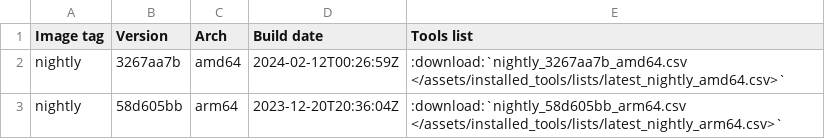
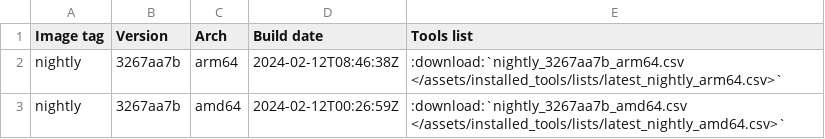
Before and after one commit to ThePorgs/Exegol-docs, a CSV file: source/assets/installed_tools/nightly.csv, drawn as a sheet.

```diff
--- a/source/assets/installed_tools/nightly.csv
+++ b/source/assets/installed_tools/nightly.csv
@@ -1,3 +1,3 @@
 Image tag,Version,Arch,Build date,Tools list
+nightly,3267aa7b,arm64,2024-02-12T08:46:38Z,:download:`nightly_3267aa7b_arm64.csv       </assets/installed_tools/lists/latest_nightly_arm64.csv>`
 nightly,3267aa7b,amd64,2024-02-12T00:26:59Z,:download:`nightly_3267aa7b_amd64.csv       </assets/installed_tools/lists/latest_nightly_amd64.csv>`
-nightly,58d605bb,arm64,2023-12-20T20:36:04Z,:download:`nightly_58d605bb_arm64.csv       </assets/installed_tools/lists/latest_nightly_arm64.csv>`
```
Also changed, not shown: source/assets/installed_tools/lists/latest_nightly_arm64.csv.
